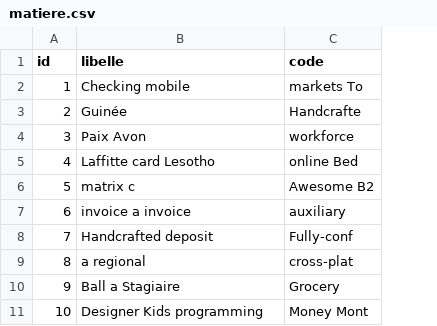
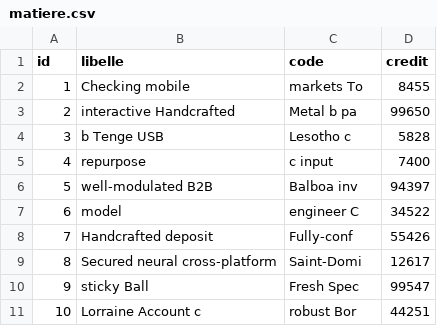
Before and after one commit to brice-dymas/pedag, a CSV file: src/main/resources/config/liquibase/fake-data/matiere.csv, drawn as a sheet; the diff names each change by its address in the sheet, - before the commit and + after, or states it on an @@ line.

Commit message:
Added credit in Matiere.java

```diff
--- a/src/main/resources/config/liquibase/fake-data/matiere.csv
+++ b/src/main/resources/config/liquibase/fake-data/matiere.csv
+column D (credit), rows 2-11: 8455 | 99650 | 5828 | 7400 | 94397 | 34522 | 55426 | 12617 | 99547 | 44251
-B3 (libelle): Guinée
+B3 (libelle): interactive Handcrafted
-C3 (code): Handcrafte
+C3 (code): Metal b pa
-B4 (libelle): Paix Avon
+B4 (libelle): b Tenge USB
-C4 (code): workforce
+C4 (code): Lesotho c
-B5 (libelle): Laffitte card Lesotho
+B5 (libelle): repurpose
-C5 (code): online Bed
+C5 (code): c input
-B6 (libelle): matrix c
+B6 (libelle): well-modulated B2B
-C6 (code): Awesome B2
+C6 (code): Balboa inv
-B7 (libelle): invoice a invoice
+B7 (libelle): model
-C7 (code): auxiliary
+C7 (code): engineer C
-B9 (libelle): a regional
+B9 (libelle): Secured neural cross-platform
-C9 (code): cross-plat
+C9 (code): Saint-Domi
-B10 (libelle): Ball a Stagiaire
+B10 (libelle): sticky Ball
-C10 (code): Grocery
+C10 (code): Fresh Spec
-B11 (libelle): Designer Kids programming
+B11 (libelle): Lorraine Account c
-C11 (code): Money Mont
+C11 (code): robust Bor
```
Also changed, not shown: 13 other files.
